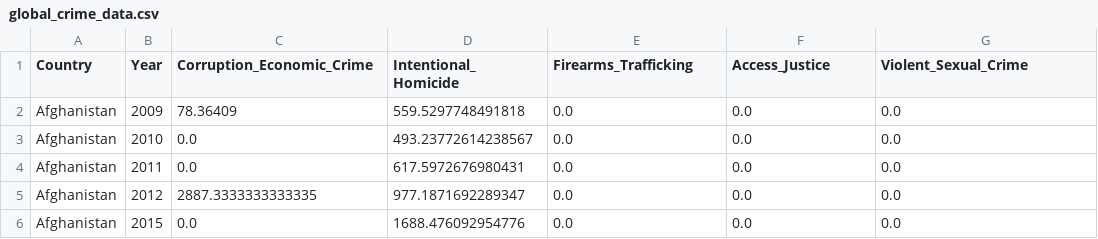
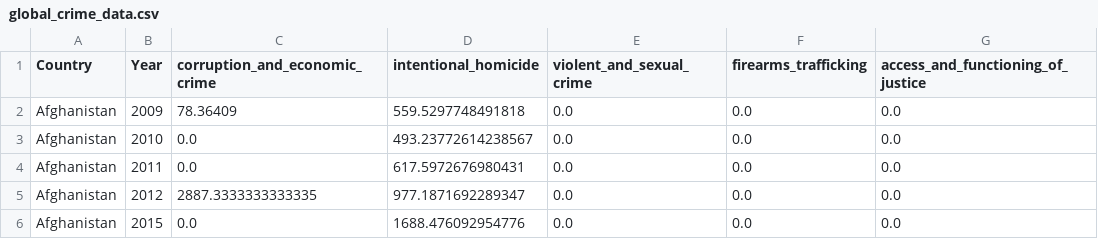
Before and after one commit to TanisshaDash/flask-projects, a CSV file: crime-stats-global/static/data/global_crime_data.csv, drawn as a sheet; only a part is shown.

```diff
--- a/crime-stats-global/static/data/global_crime_data.csv
+++ b/crime-stats-global/static/data/global_crime_data.csv
@@ -1,2 +1,2 @@
-Country,Year,Corruption_Economic_Crime,Intentional_Homicide,Firearms_Trafficking,Access_Justice,Violent_Sexual_Crime
+Country,Year,corruption_and_economic_crime,intentional_homicide,violent_and_sexual_crime,firearms_trafficking,access_and_functioning_of_justice
 Afghanistan,2009,78.36409,559.5297748491818,0.0,0.0,0.0
```
Also changed, not shown: 2 other files.
